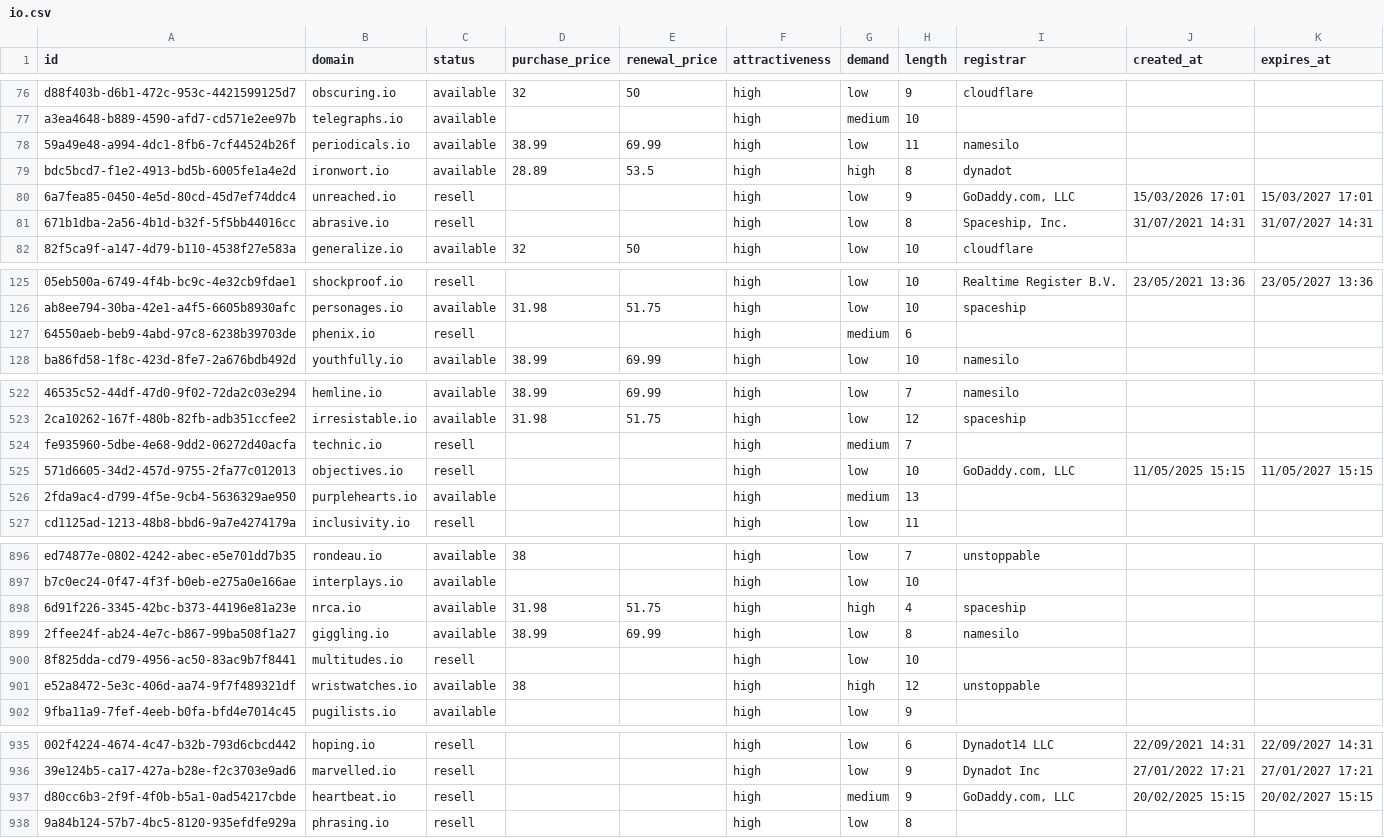
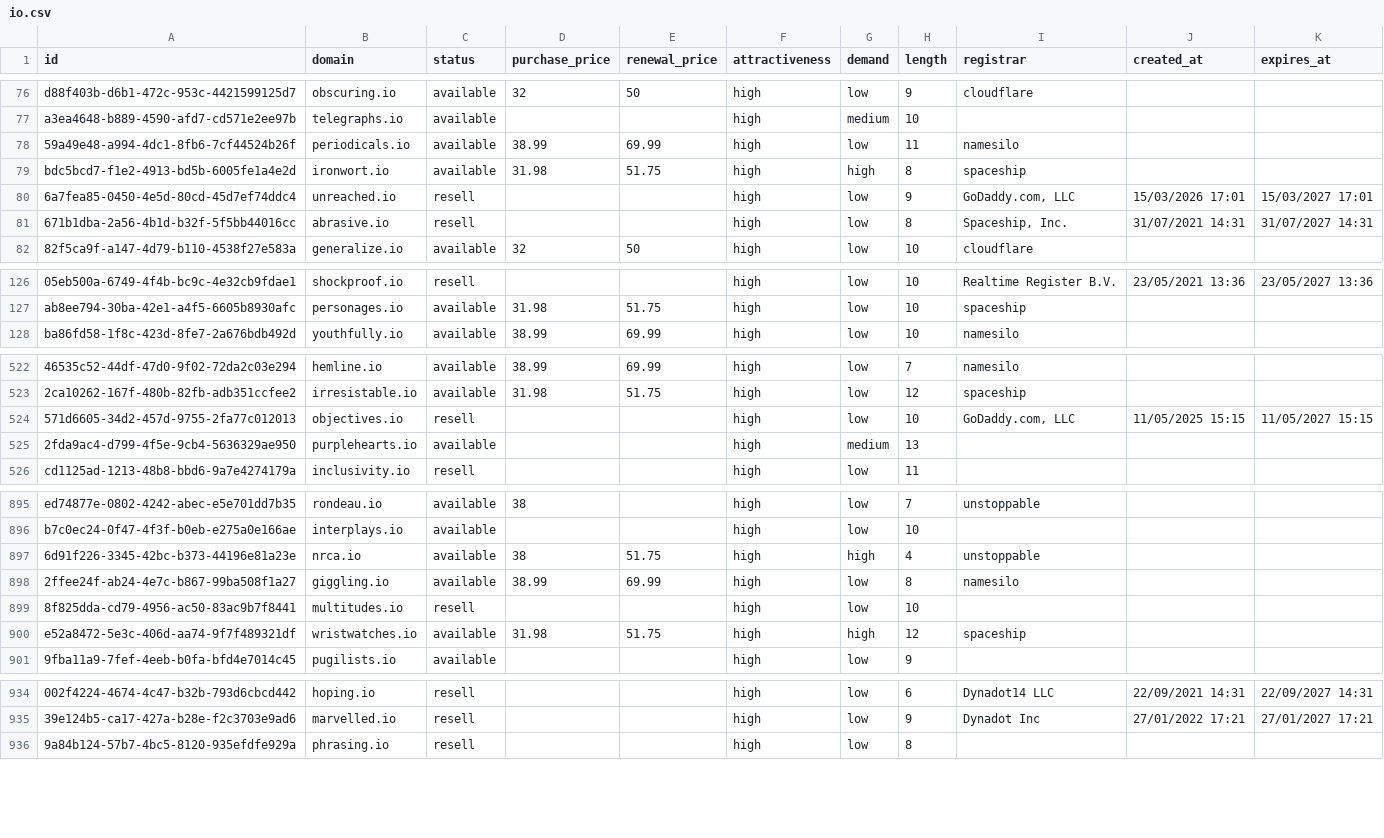
Before and after one commit to UniqueDomains/io-oneword-domains, a CSV file: io.csv, drawn as a sheet; only a part is shown, gaps mark what is left out; removed rows and columns are numbered as before the commit, all else as after; the diff covers the shown part only; the diff names each change by its address in the sheet, - before the commit and + after, or states it on an @@ line.

```diff
--- a/io.csv
+++ b/io.csv
-D79 (purchase_price): 28.89
+D79 (purchase_price): 31.98
-E79 (renewal_price): 53.5
+E79 (renewal_price): 51.75
-I79 (registrar): dynadot
+I79 (registrar): spaceship
-row 127: 64550aeb-beb9-4abd-97c8-6238b39703de | phenix.io | resell |  |  | high | medium | 6
-row 524: fe935960-5dbe-4e68-9dd2-06272d40acfa | technic.io | resell |  |  | high | medium | 7
-D897 (purchase_price): 31.98
+D897 (purchase_price): 38
-I897 (registrar): spaceship
+I897 (registrar): unstoppable
-D900 (purchase_price): 38
+D900 (purchase_price): 31.98
-E900 (renewal_price): (empty)
+E900 (renewal_price): 51.75
-I900 (registrar): unstoppable
+I900 (registrar): spaceship
-row 937: d80cc6b3-2f9f-4f0b-b5a1-0ad54217cbde | heartbeat.io | resell |  |  | high | medium | 9 | GoDaddy.com, LLC | 20/02/2025 15:15 | 20/02/2027 15:15
```
Also changed, not shown: 5 added rows, 2 removed rows and 39 edited cells elsewhere in this file, 5 other files.
